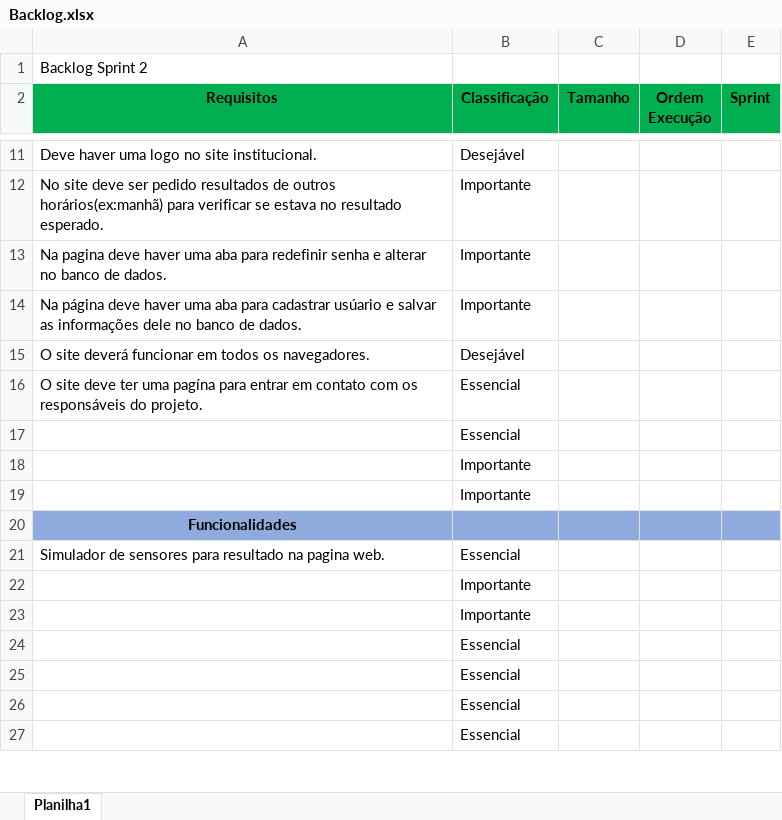
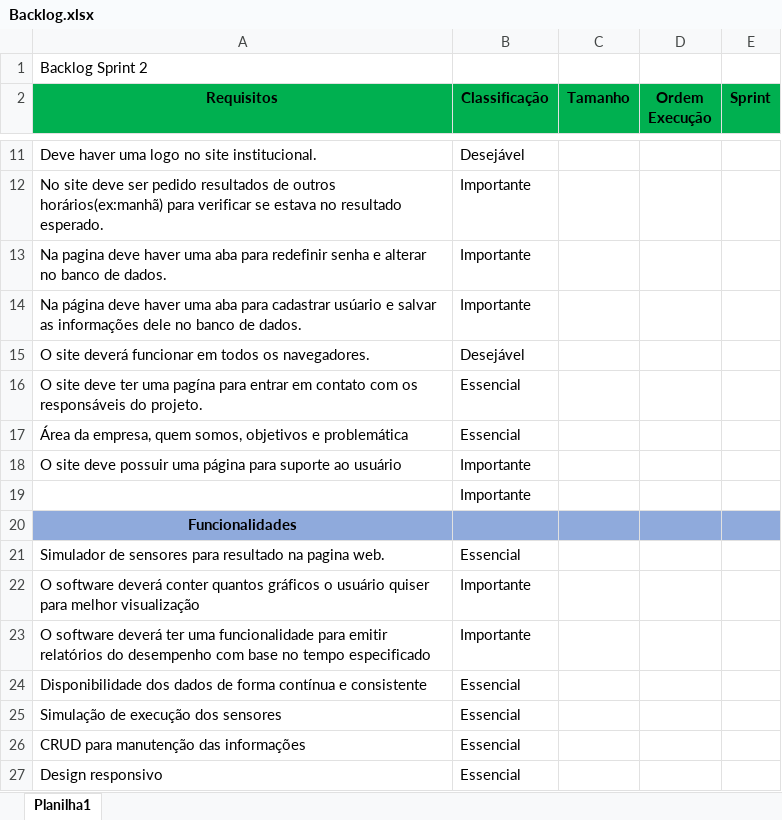
Before and after one commit to Anderson-MF/SPRINT2-SUSTABIL-PROJETO, an Excel workbook: TI/REQUISITOS e BACKLOG/Backlog.xlsx, sheet Planilha1, drawn as a sheet; only a part is shown, gaps mark what is left out; values as stored, in another font and other column widths than the file's, no borders; the diff covers the shown part only; the diff names each change by its address in the sheet, - before the commit and + after, or states it on an @@ line.

Commit message:
backlog atualizado

```diff
--- a/TI/REQUISITOS e BACKLOG/Backlog.xlsx (sheet Planilha1)
+++ b/TI/REQUISITOS e BACKLOG/Backlog.xlsx (sheet Planilha1)
-A17 (Requisitos): (empty)
+A17 (Requisitos): Área da empresa, quem somos, objetivos e problemática
-A18 (Requisitos): (empty)
+A18 (Requisitos): O site deve possuir uma página para suporte ao usuário
-A22 (Requisitos): (empty)
+A22 (Requisitos): O software deverá conter quantos gráficos o usuário quiser para melhor visualização
-A23 (Requisitos): (empty)
+A23 (Requisitos): O software deverá ter uma funcionalidade para emitir relatórios do desempenho com base no tempo especificado
-A24 (Requisitos): (empty)
+A24 (Requisitos): Disponibilidade dos dados de forma contínua e consistente
-A25 (Requisitos): (empty)
+A25 (Requisitos): Simulação de execução dos sensores
-A26 (Requisitos): (empty)
+A26 (Requisitos): CRUD para manutenção das informações
-A27 (Requisitos): (empty)
+A27 (Requisitos): Design responsivo
```
Also changed, not shown: 6 removed rows and 6 edited cells elsewhere in this sheet.
